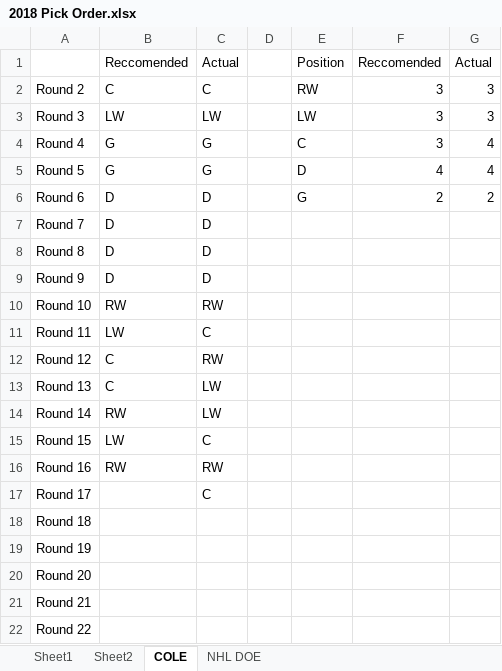
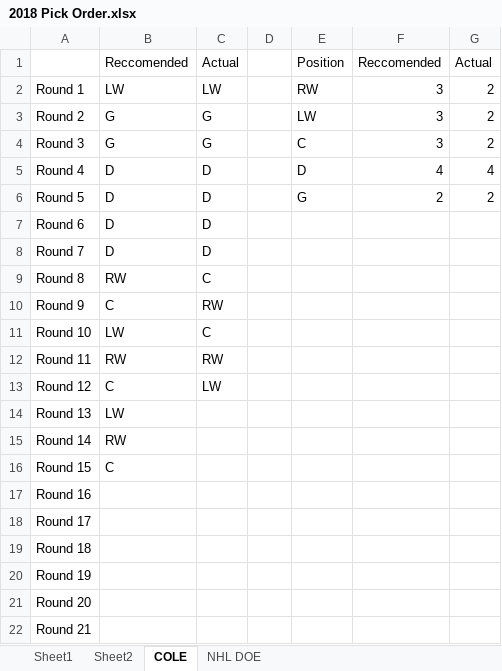
Before and after one commit to oliverfoster27/Fantasy-Hockey, an Excel workbook: 2018 Pick Order.xlsx, sheet COLE, drawn as a sheet; values as stored, in another font and other column widths than the file's, no borders; removed rows and columns are numbered as before the commit, all else as after; the diff names each change by its address in the sheet, - before the commit and + after, or states it on an @@ line.

```diff
--- a/2018 Pick Order.xlsx (sheet COLE)
+++ b/2018 Pick Order.xlsx (sheet COLE)
+row 2: Round 1 | LW | LW |  | RW | 3 | 2
-B3: C
+B3: G
-C3: C
+C3: G
-E3: RW
+E3: LW
-G3:G4: 3
+G3:G4: 2
-B4: LW
+B4: G
-C4: LW
+C4: G
-E4: LW
+E4: C
-B5:B6: G
+B5:B6: D
-C5:C6: G
+C5:C6: D
-E5: C
+E5: D
-F5: 3
+F5: 4
-E6: D
+E6: G
-F6: 4
+F6: 2
-G6: 4
+G6: 2
-E7: G
+E7: (empty)
-F7: 2
+F7: (empty)
-G7: 2
+G7: (empty)
-B9: D
+B9: RW
-C9: D
+C9: C
-B10: D
+B10: C
-C10: D
+C10: RW
-B11: RW
+B11: LW
-C11: RW
+C11: C
-B12: LW
+B12: RW
-C12: C
+C12: RW
-C13: RW
+C13: LW
-B14: C
+B14: LW
-C14:C15: LW
+C14:C15: (empty)
-B16: LW
+B16: C
-C16: C
+C16: (empty)
-B17: RW
+B17: (empty)
-C17: RW
+C17: (empty)
-C18: C
+C18: (empty)
-row 22: Round 22
```
Also changed, not shown: sheet NHL DOE, formulas that keep their value, 2 other files.
